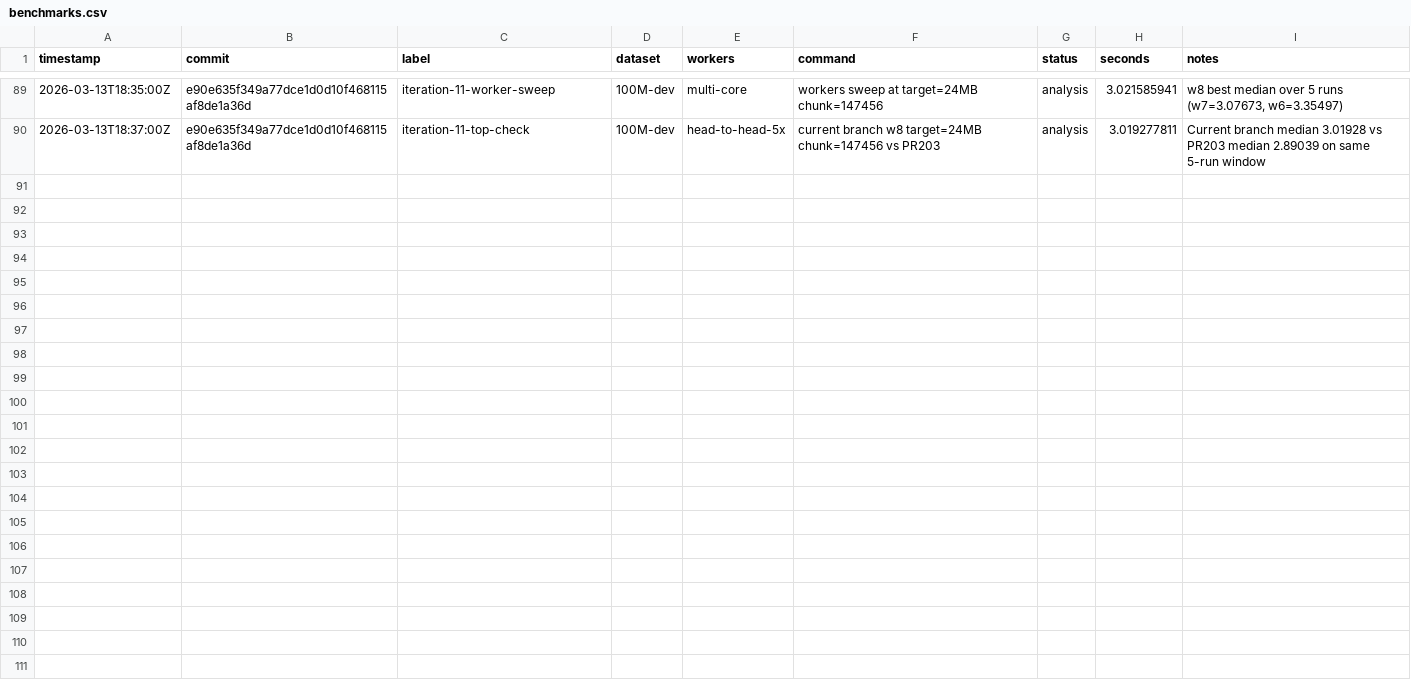
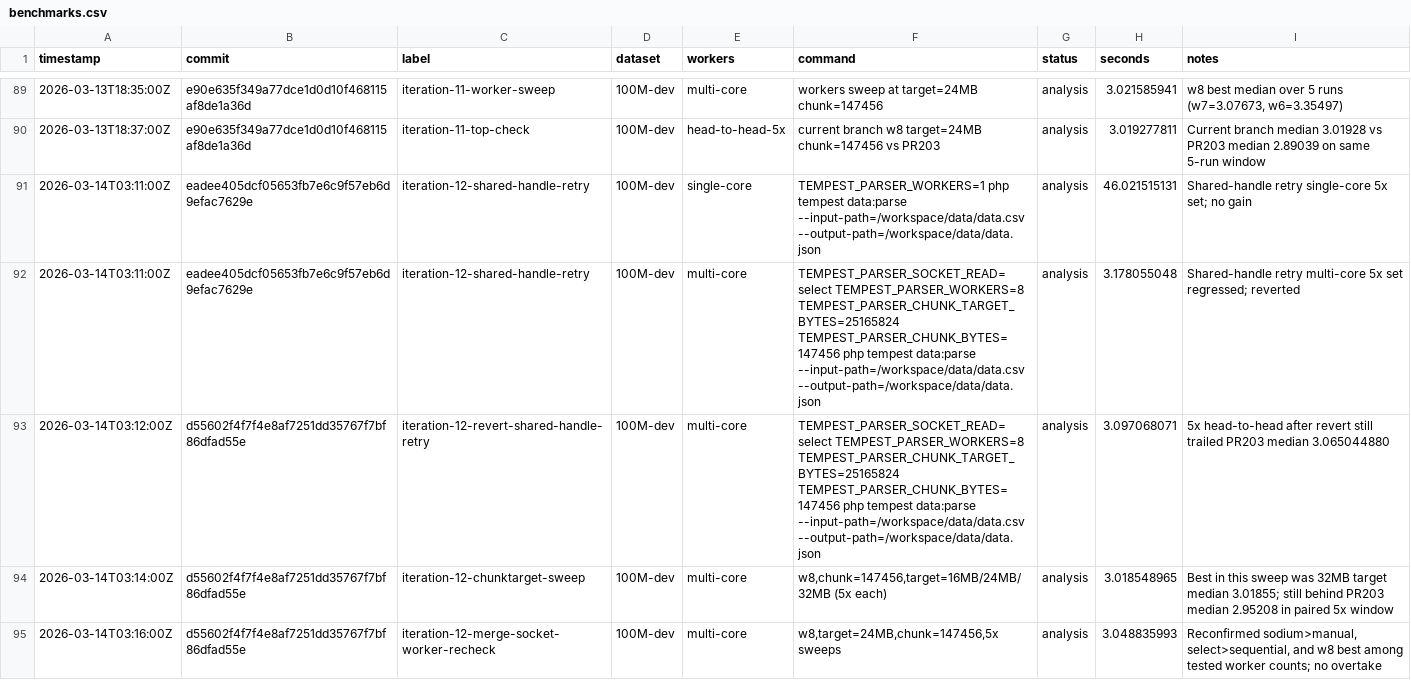
Before and after one commit to tibor-src/100-million-row-challenge, a CSV file: results/benchmarks.csv, drawn as a sheet; only a part is shown, gaps mark what is left out.

```diff
--- a/results/benchmarks.csv
+++ b/results/benchmarks.csv
@@ -90 +90,6 @@ timestamp,commit,label,dataset,workers,command,status,seconds,notes
 2026-03-13T18:37:00Z,e90e635f349a77dce1d0d10f468115af8de1a36d,iteration-11-top-check,100M-dev,head-to-head-5x,"current branch w8 target=24MB chunk=147456 vs PR203",analysis,3.019277811,"Current branch median 3.01928 vs PR203 median 2.89039 on same 5-run window"
+2026-03-14T03:11:00Z,eadee405dcf05653fb7e6c9f57eb6d9efac7629e,iteration-12-shared-handle-retry,100M-dev,single-core,"TEMPEST_PARSER_WORKERS=1 php tempest data:parse --input-path=/workspace/data/data.csv --output-path=/workspace/data/data.json",analysis,46.021515131,"Shared-handle retry single-core 5x set; no gain"
+2026-03-14T03:11:00Z,eadee405dcf05653fb7e6c9f57eb6d9efac7629e,iteration-12-shared-handle-retry,100M-dev,multi-core,"TEMPEST_PARSER_SOCKET_READ=select TEMPEST_PARSER_WORKERS=8 TEMPEST_PARSER_CHUNK_TARGET_BYTES=25165824 TEMPEST_PARSER_CHUNK_BYTES=147456 php tempest data:parse --input-path=/workspace/data/data.csv --output-path=/workspace/data/data.json",analysis,3.178055048,"Shared-handle retry multi-core 5x set regressed; reverted"
+2026-03-14T03:12:00Z,d55602f4f7f4e8af7251dd35767f7bf86dfad55e,iteration-12-revert-shared-handle-retry,100M-dev,multi-core,"TEMPEST_PARSER_SOCKET_READ=select TEMPEST_PARSER_WORKERS=8 TEMPEST_PARSER_CHUNK_TARGET_BYTES=25165824 TEMPEST_PARSER_CHUNK_BYTES=147456 php tempest data:parse --input-path=/workspace/data/data.csv --output-path=/workspace/data/data.json",analysis,3.097068071,"5x head-to-head after revert still trailed PR203 median 3.065044880"
+2026-03-14T03:14:00Z,d55602f4f7f4e8af7251dd35767f7bf86dfad55e,iteration-12-chunktarget-sweep,100M-dev,multi-core,"w8,chunk=147456,target=16MB/24MB/32MB (5x each)",analysis,3.018548965,"Best in this sweep was 32MB target median 3.01855; still behind PR203 median 2.95208 in paired 5x window"
+2026-03-14T03:16:00Z,d55602f4f7f4e8af7251dd35767f7bf86dfad55e,iteration-12-merge-socket-worker-recheck,100M-dev,multi-core,"w8,target=24MB,chunk=147456,5x sweeps",analysis,3.048835993,"Reconfirmed sodium>manual, select>sequential, and w8 best among tested worker counts; no overtake"
```
Also changed, not shown: 2 other files.
